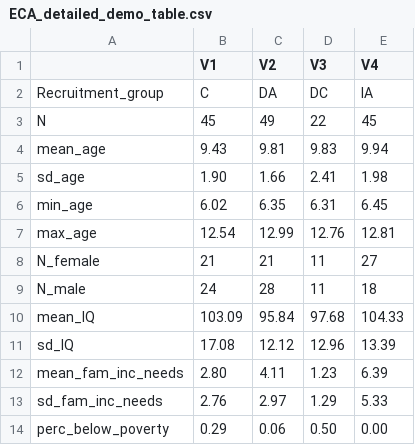
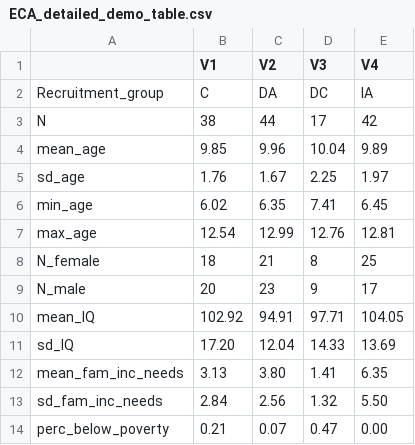
Before and after one commit to mvantieghem/effort_reward_analysis_scripts, a CSV file: 10_planned_analyses/COMP_ECA/tables/ECA_detailed_demo_table.csv, drawn as a sheet.

```diff
--- a/10_planned_analyses/COMP_ECA/tables/ECA_detailed_demo_table.csv
+++ b/10_planned_analyses/COMP_ECA/tables/ECA_detailed_demo_table.csv
@@ -2,13 +2,13 @@
 "Recruitment_group","C","DA","DC","IA"
-"N","45","49","22","45"
-"mean_age","9.43","9.81","9.83","9.94"
-"sd_age","1.90","1.66","2.41","1.98"
-"min_age","6.02","6.35","6.31","6.45"
+"N","38","44","17","42"
+"mean_age"," 9.85"," 9.96","10.04"," 9.89"
+"sd_age","1.76","1.67","2.25","1.97"
+"min_age","6.02","6.35","7.41","6.45"
 "max_age","12.54","12.99","12.76","12.81"
-"N_female","21","21","11","27"
-"N_male","24","28","11","18"
-"mean_IQ","103.09"," 95.84"," 97.68","104.33"
-"sd_IQ","17.08","12.12","12.96","13.39"
-"mean_fam_inc_needs","2.80","4.11","1.23","6.39"
-"sd_fam_inc_needs","2.76","2.97","1.29","5.33"
-"perc_below_poverty","0.29","0.06","0.50","0.00"
+"N_female","18","21"," 8","25"
+"N_male","20","23"," 9","17"
+"mean_IQ","102.92"," 94.91"," 97.71","104.05"
+"sd_IQ","17.20","12.04","14.33","13.69"
+"mean_fam_inc_needs","3.13","3.80","1.41","6.35"
+"sd_fam_inc_needs","2.84","2.56","1.32","5.50"
+"perc_below_poverty","0.21","0.07","0.47","0.00"
```
Also changed, not shown: 20 other files.
